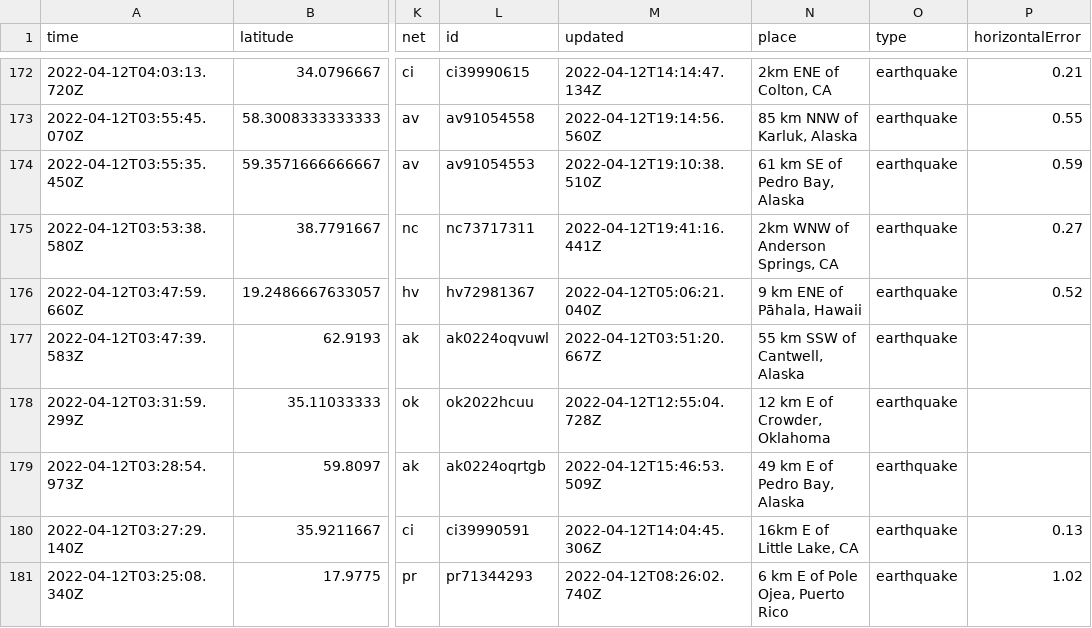
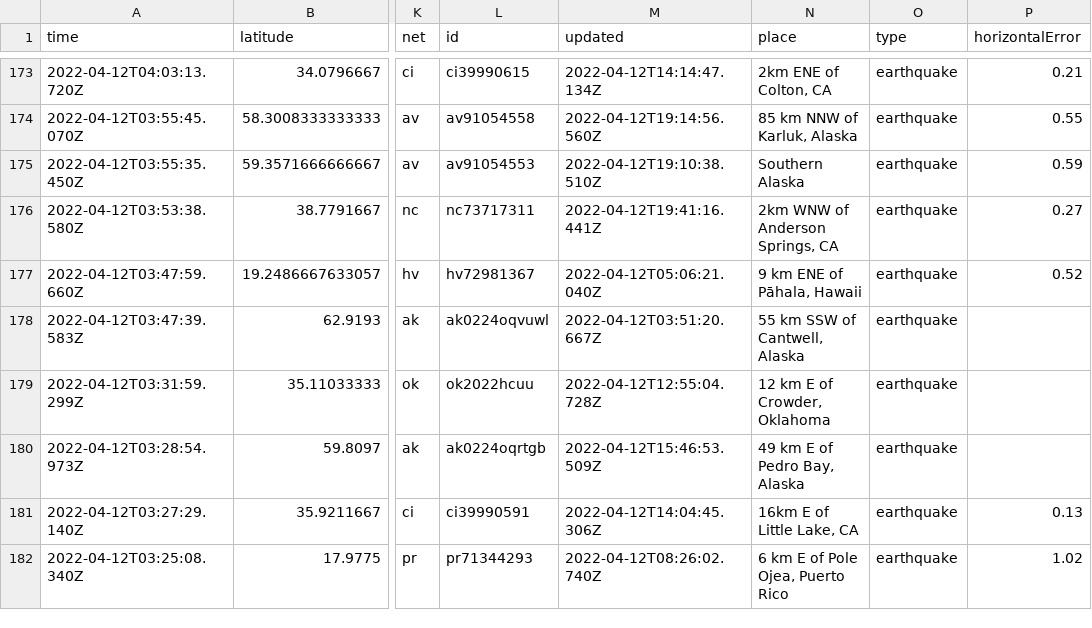
Before and after one commit to dlbranham/my-data-robot, a CSV file: usgs_current.csv, drawn as a sheet; only a part is shown, gaps mark what is left out; addresses are those after the commit; the diff covers the shown part only; the diff names each change by its address in the sheet, - before the commit and + after, or states it on an @@ line.

```diff
--- a/usgs_current.csv
+++ b/usgs_current.csv
-N175 (place): 61 km SE of Pedro Bay, Alaska
+N175 (place): Southern Alaska
```
Also changed, not shown: 3 added rows, 2 removed rows and 9 edited cells elsewhere in this file.
